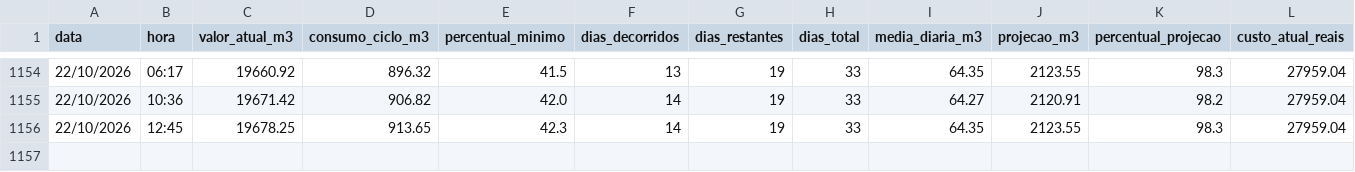
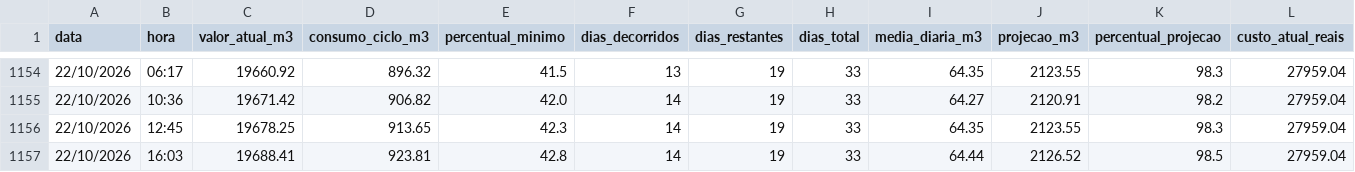
Before and after one commit to victormdpd/hidrometro-messina, a CSV file: dados/historico.csv, drawn as a sheet; only a part is shown, gaps mark what is left out; rows hold the shown columns only; the diff names each change by its address in the sheet, - before the commit and + after, or states it on an @@ line.

Commit message:
Leitura automática - 22/10/2026 16:03

```diff
--- a/dados/historico.csv
+++ b/dados/historico.csv
+row 1157: 22/10/2026 | 16:03 | 19688.41 | 923.81 | 42.8 | 14 | 19 | 33 | 64.44 | 2126.52 | 98.5 | 27959.04
```
Also changed, not shown: 1 other file.
